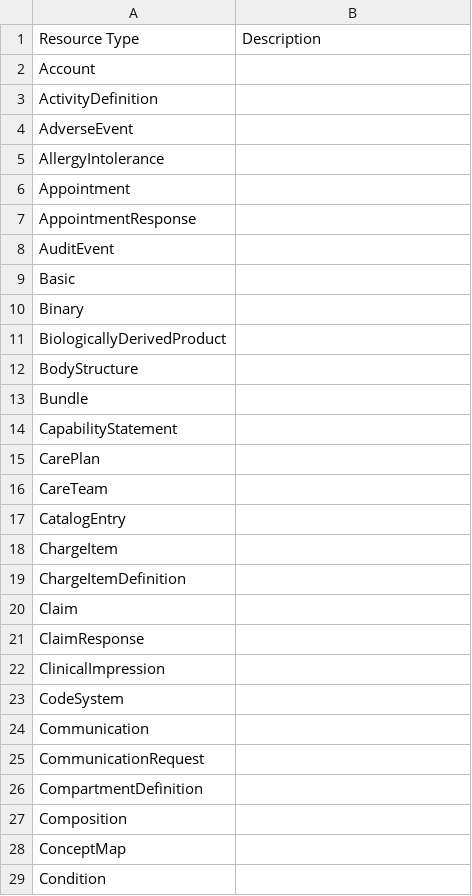
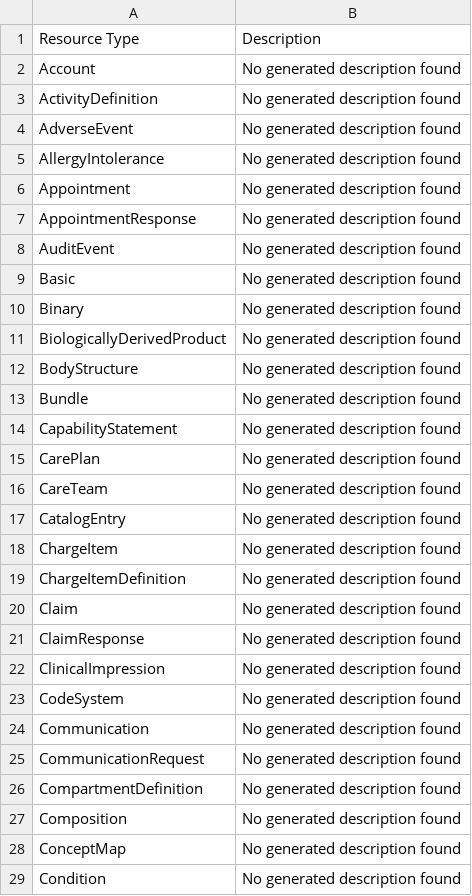
Before and after one commit to OpenBioResearch/fhir-hapi-org, a CSV file: supported_resources.csv, drawn as a sheet; only a part is shown; the diff covers the shown part only.

Commit message:
tries to retrieve resource description

```diff
--- a/supported_resources.csv
+++ b/supported_resources.csv
@@ -1,29 +1,29 @@
 Resource Type,Description
-Account,
-ActivityDefinition,
-AdverseEvent,
-AllergyIntolerance,
-Appointment,
-AppointmentResponse,
-AuditEvent,
-Basic,
-Binary,
-BiologicallyDerivedProduct,
-BodyStructure,
-Bundle,
-CapabilityStatement,
-CarePlan,
-CareTeam,
-CatalogEntry,
-ChargeItem,
-ChargeItemDefinition,
-Claim,
-ClaimResponse,
-ClinicalImpression,
-CodeSystem,
-Communication,
-CommunicationRequest,
-CompartmentDefinition,
-Composition,
-ConceptMap,
-Condition,
+Account,No generated description found
+ActivityDefinition,No generated description found
+AdverseEvent,No generated description found
+AllergyIntolerance,No generated description found
+Appointment,No generated description found
+AppointmentResponse,No generated description found
+AuditEvent,No generated description found
+Basic,No generated description found
+Binary,No generated description found
+BiologicallyDerivedProduct,No generated description found
+BodyStructure,No generated description found
+Bundle,No generated description found
+CapabilityStatement,No generated description found
+CarePlan,No generated description found
+CareTeam,No generated description found
+CatalogEntry,No generated description found
+ChargeItem,No generated description found
+ChargeItemDefinition,No generated description found
+Claim,No generated description found
+ClaimResponse,No generated description found
+ClinicalImpression,No generated description found
+CodeSystem,No generated description found
+Communication,No generated description found
+CommunicationRequest,No generated description found
+CompartmentDefinition,No generated description found
+Composition,No generated description found
+ConceptMap,No generated description found
+Condition,No generated description found
```
Also changed, not shown: 118 edited cells elsewhere in this file, 1 other file.
